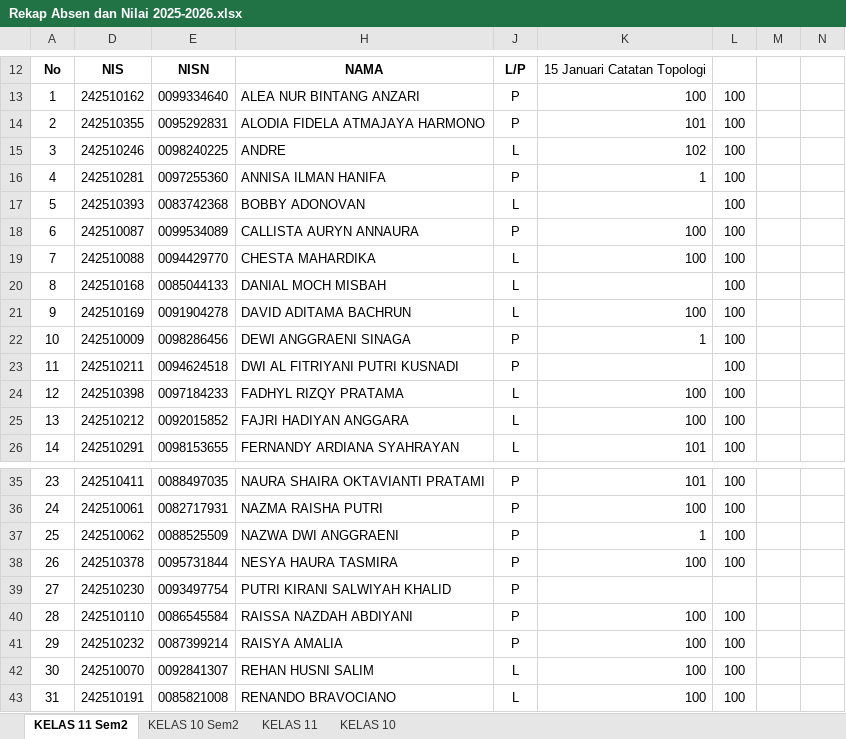
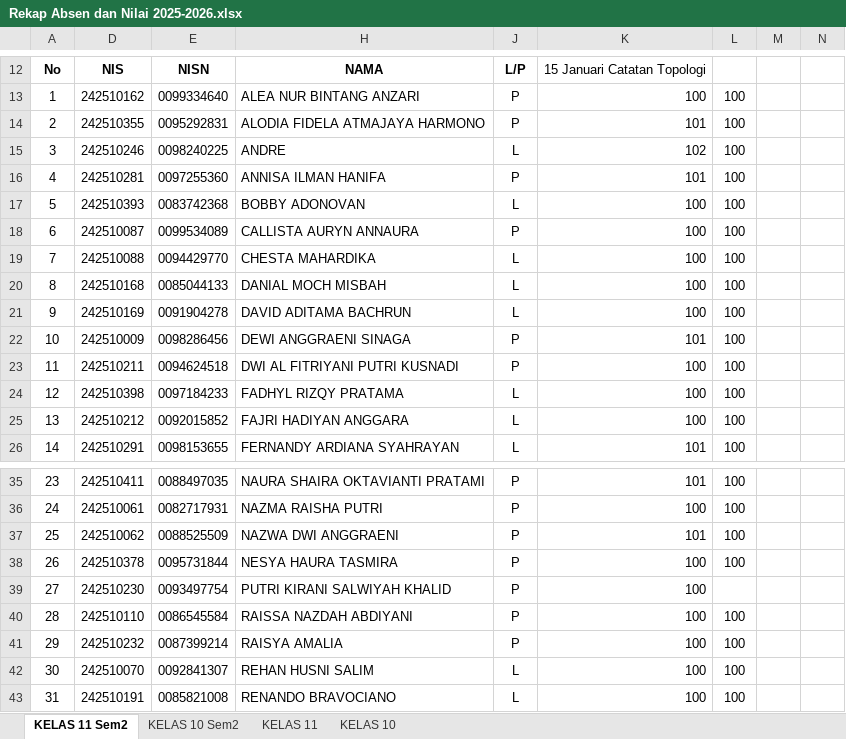
Before and after one commit to natedekaka/proses-belajar-2025-2026, an Excel workbook: Rekap Absen dan Nilai 2025-2026.xlsx, sheet KELAS 11 Sem2, drawn as a sheet; only a part is shown, gaps mark what is left out; values as stored, in another font and other column widths than the file's, no borders; charts and pictures not drawn; the diff names each change by its address in the sheet, - before the commit and + after, or states it on an @@ line.

Commit message:
update nilai

```diff
--- a/Rekap Absen dan Nilai 2025-2026.xlsx (sheet KELAS 11 Sem2)
+++ b/Rekap Absen dan Nilai 2025-2026.xlsx (sheet KELAS 11 Sem2)
-K16: 1
+K16: 101
-K17: (empty)
+K17: 100
-K20: (empty)
+K20: 100
-K22: 1
+K22: 101
-K23: (empty)
+K23: 100
-K37: 1
+K37: 101
-K39: (empty)
+K39: 100
```
Also changed, not shown: charts or pictures, 1 other file.
